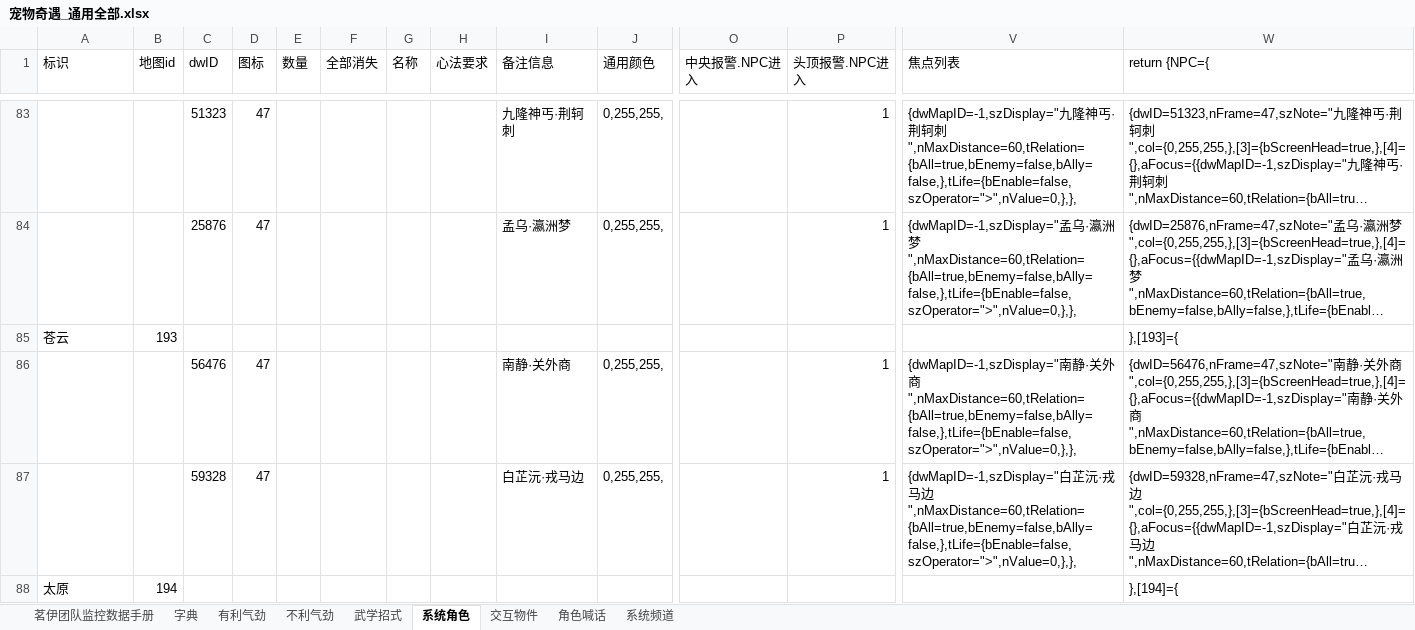
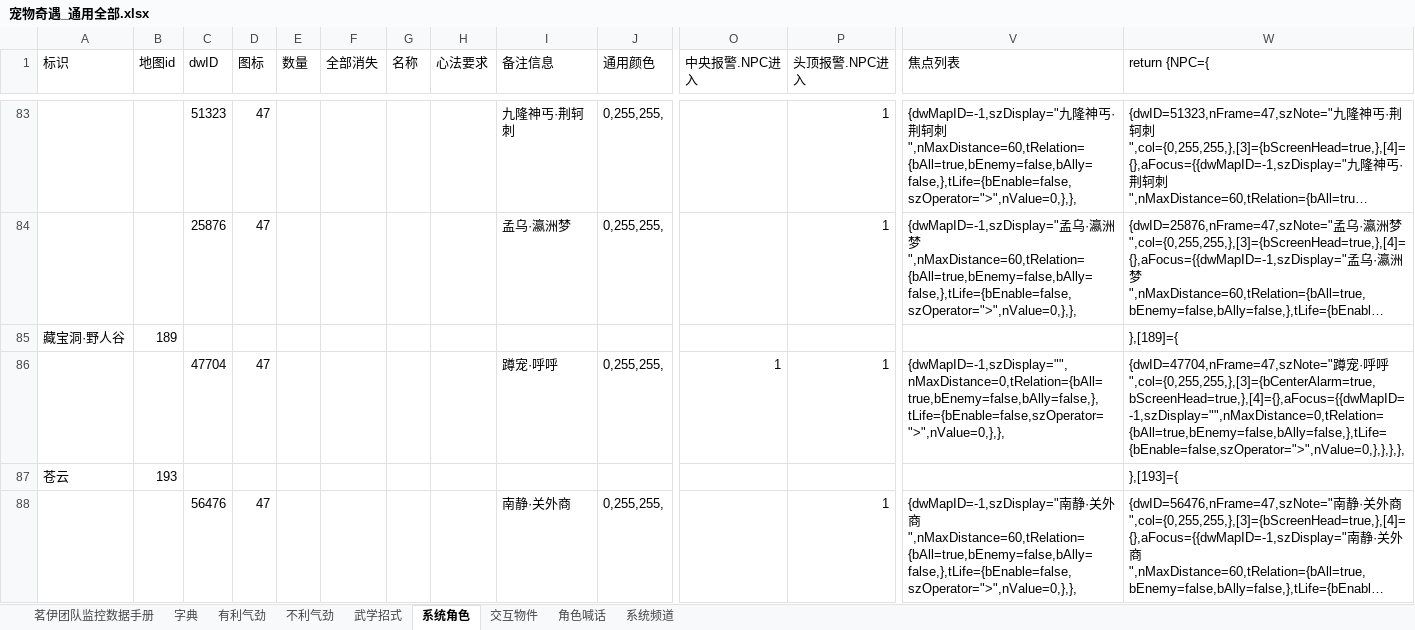
Before and after one commit to LyKoiya/LHDBM, an Excel workbook: 奇遇/宠物奇遇_通用全部.xlsx, sheet 系统角色, drawn as a sheet; only a part is shown, gaps mark what is left out; the shorter side is filled out with more unchanged rows; long unchanged cells end in …; values as stored, in another font and other column widths than the file's, no borders; rows hold the shown columns only; the diff names each change by its address in the sheet, - before the commit and + after, or states it on an @@ line.

```diff
--- a/奇遇/宠物奇遇_通用全部.xlsx (sheet 系统角色)
+++ b/奇遇/宠物奇遇_通用全部.xlsx (sheet 系统角色)
+row 85: 藏宝洞·野人谷 | 189 |  |  |  |  |  |  |  |  |  |  |  | },[189]={
+row 86:  |  | 47704 | 47 |  |  |  |  | 蹲宠·呼呼 | 0,255,255, | 1 | 1 | {dwMapID=-1,szDisplay="",nMaxDistance=0,tRelation={bAll=true,bEnemy=false,bAlly=false,},tLife={bEnable=false,szOperator=">",nValue=0,},}, | {dwID=47704,nFrame=47,szNote="蹲宠·呼呼",col={0,255,255,},[3]={bCenterAlarm=true,bScreenHead=true,},[4]={},aFocus={{dwMapID=-1,szDisplay="",nMaxDistance=0,tRelation={bAll=true,bEnemy=false,bAlly=false,},tLife={bEnable=false,szOperator=">",nValue=0,},},},},
```
Also changed, not shown: sheet 茗伊团队监控数据手册, 3 other files.
